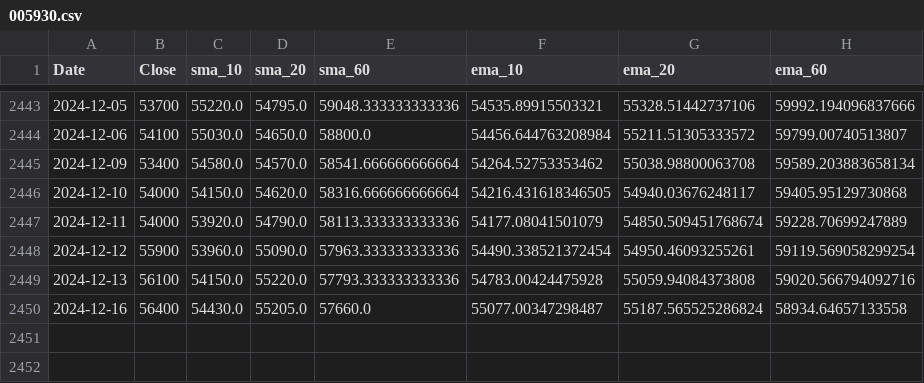
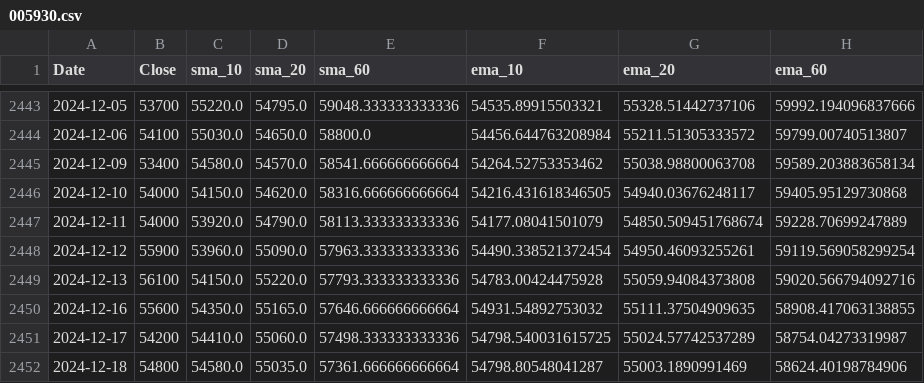
Before and after one commit to M3rcy1028/2024_XAI, a CSV file: data/price/005930.csv, drawn as a sheet; only a part is shown, gaps mark what is left out.

```diff
--- a/data/price/005930.csv
+++ b/data/price/005930.csv
@@ -2449,2 +2449,4 @@
 2024-12-13,56100,54150.0,55220.0,57793.333333333336,54783.00424475928,55059.94084373808,59020.566794092716
-2024-12-16,56400,54430.0,55205.0,57660.0,55077.00347298487,55187.565525286824,58934.64657133558
+2024-12-16,55600,54350.0,55165.0,57646.666666666664,54931.54892753032,55111.37504909635,58908.417063138855
+2024-12-17,54200,54410.0,55060.0,57498.333333333336,54798.540031615725,55024.57742537289,58754.04273319987
+2024-12-18,54800,54580.0,55035.0,57361.666666666664,54798.80548041287,55003.1890991469,58624.40198784906
```
Also changed, not shown: data/price/000660.csv, data/price/036570.csv, 6 other files.
